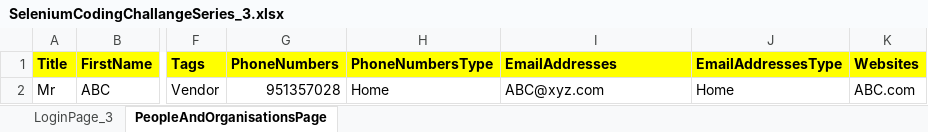
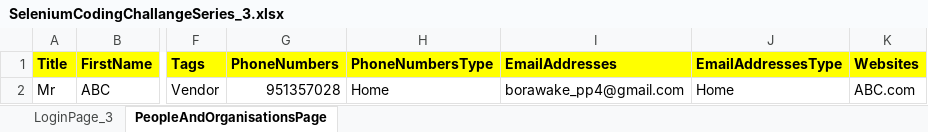
Before and after one commit to meetparag81/coding-challange, an Excel workbook: SeleniumCodingChallangeSeries/src/main/java/SeleniumCodingChallange_TestData/SeleniumCodingChallangeSeries_3.xlsx, sheet PeopleAndOrganisationsPage, drawn as a sheet; only a part is shown, gaps mark what is left out; values as stored, in another font and other column widths than the file's, no borders; the diff names each change by its address in the sheet, - before the commit and + after, or states it on an @@ line.

Commit message:
coding challange-29-5-21

```diff
--- a/SeleniumCodingChallangeSeries/src/main/java/SeleniumCodingChallange_TestData/SeleniumCodingChallangeSeries_3.xlsx (sheet PeopleAndOrganisationsPage)
+++ b/SeleniumCodingChallangeSeries/src/main/java/SeleniumCodingChallange_TestData/SeleniumCodingChallangeSeries_3.xlsx (sheet PeopleAndOrganisationsPage)
-I2 (Em‌ailAd‌dresses): ABC@xyz.com
+I2 (Em‌ailAd‌dresses): borawake_pp4@gmail.com
```
Also changed, not shown: 22 other files.
